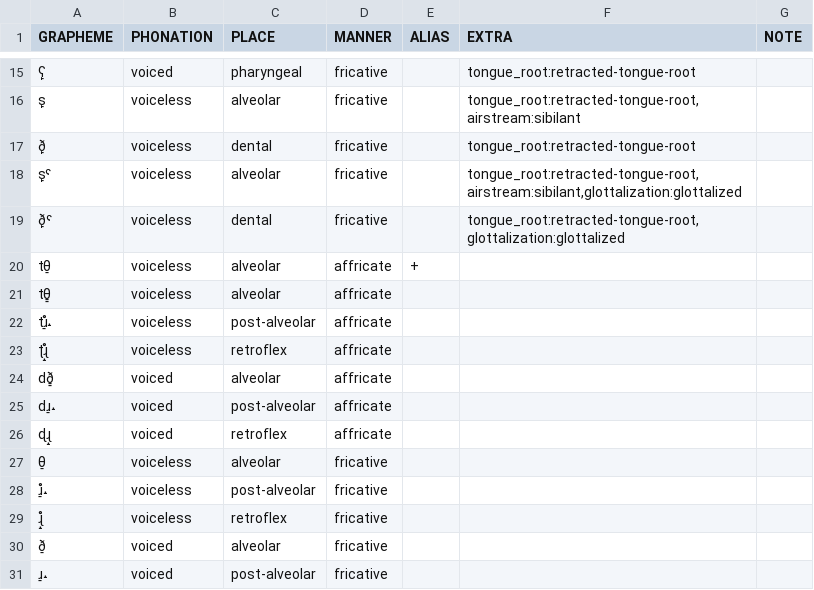
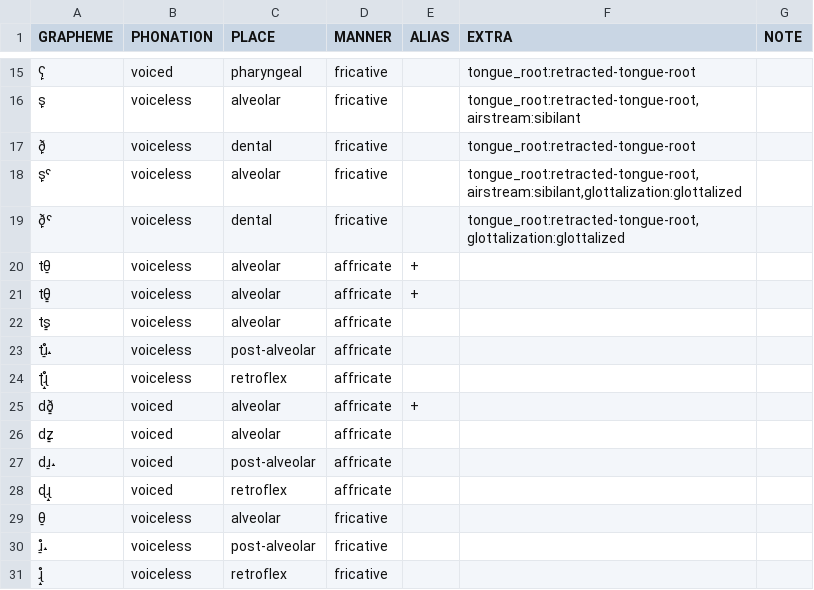
Before and after one commit to cldf-clts/clts, a TSV file: pkg/transcriptionsystems/bipa/consonants.tsv, drawn as a sheet; only a part is shown, gaps mark what is left out; the shorter side is filled out with more unchanged rows.

Commit message:
Update consonants

```diff
--- a/pkg/transcriptionsystems/bipa/consonants.tsv
+++ b/pkg/transcriptionsystems/bipa/consonants.tsv
@@ -20,6 +20,8 @@ s̙ˤ	voiceless	alveolar	fricative		tongue_root:retracted-tongue-root,airstream:
 tθ̠	voiceless	alveolar	affricate	+		
-tθ͇	voiceless	alveolar	affricate			
+tθ͇	voiceless	alveolar	affricate	+		
+ts͇	voiceless	alveolar	affricate			
 tɹ̠̊˔	voiceless	post-alveolar	affricate			
 ʈɻ̝̊	voiceless	retroflex	affricate			
-dð͇	voiced	alveolar	affricate			
+dð͇	voiced	alveolar	affricate	+		
+dz͇	voiced	alveolar	affricate			
 dɹ̠˔	voiced	post-alveolar	affricate			
```
